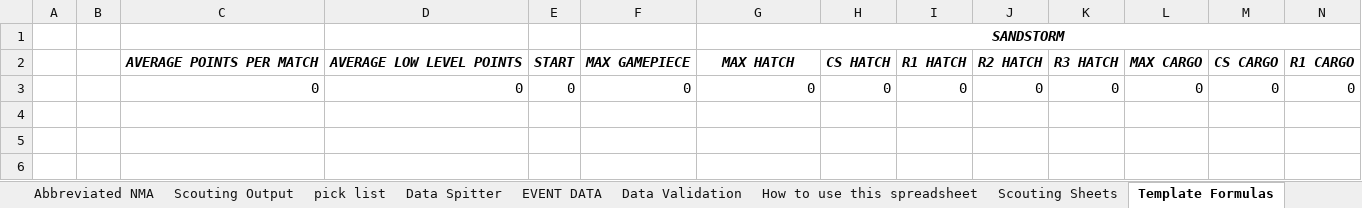
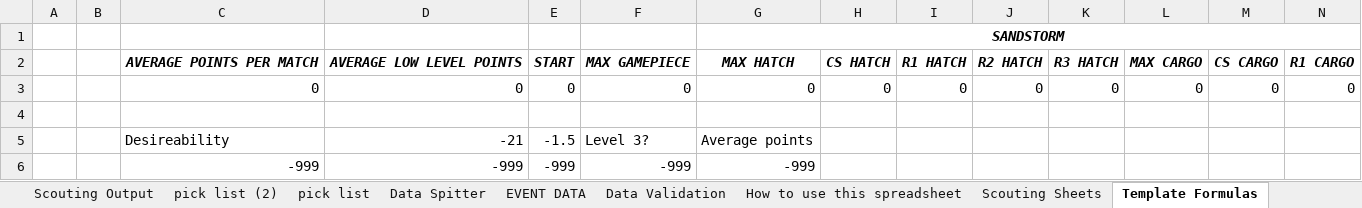
Before and after one commit to Moeez-Muhammad/scouting-suggestions, an Excel workbook: scouting.xlsm, sheet Template Formulas, drawn as a sheet; only a part is shown; values as stored, in another font and other column widths than the file's, no borders; conditional formats not drawn; rows hold the shown columns only; the diff names each change by its address in the sheet, - before the commit and + after, or states it on an @@ line.

Commit message:
Add support for sorting pick list, updating pick list and fix NoneType error in update_teams

```diff
--- a/scouting.xlsm (sheet Template Formulas)
+++ b/scouting.xlsm (sheet Template Formulas)
+sheet tab: pick list (2)
+row 4: (empty)
+row 5:  |  | Desireability | -21 | -1.5 | Level 3? | Average points
+row 6:  |  | -999 | -999 | -999 | -999 | -999
```
Also changed, not shown: sheet pick list, sheet Scouting Output, sheet Next Match Alliances, sheet Abbreviated NMA, sheet EVENT DATA, sheet Data Validation, 1 more sheet, formulas that keep their value, 1 other file.
